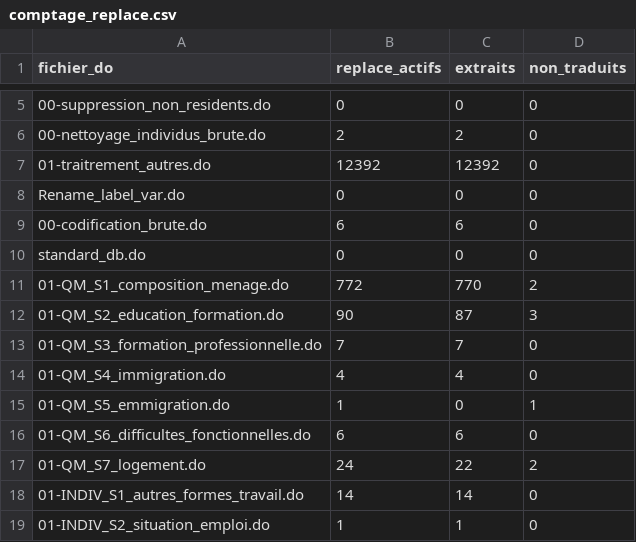
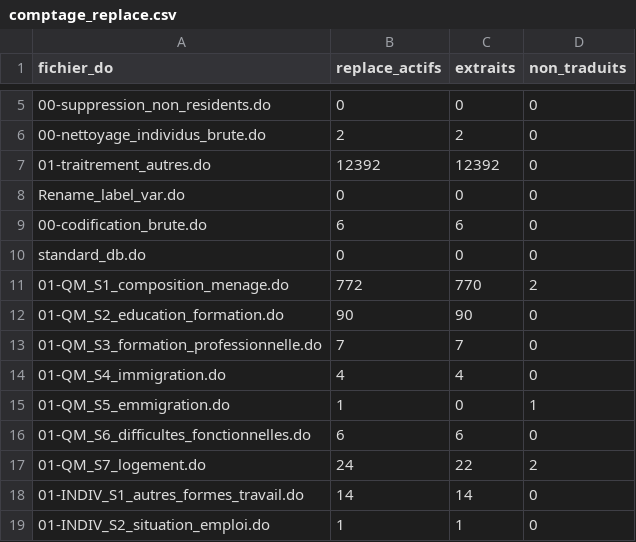
Before and after one commit to cae-ins/ene_apurement, a CSV file: referentiels/comptage_replace.csv, drawn as a sheet; only a part is shown, gaps mark what is left out.

```diff
--- a/referentiels/comptage_replace.csv
+++ b/referentiels/comptage_replace.csv
@@ -11,3 +11,3 @@
 "01-QM_S1_composition_menage.do",772,770,2
-"01-QM_S2_education_formation.do",90,87,3
+"01-QM_S2_education_formation.do",90,90,0
 "01-QM_S3_formation_professionnelle.do",7,7,0
```
Also changed, not shown: referentiels/regles_non_traduites.csv, 13 other files.
